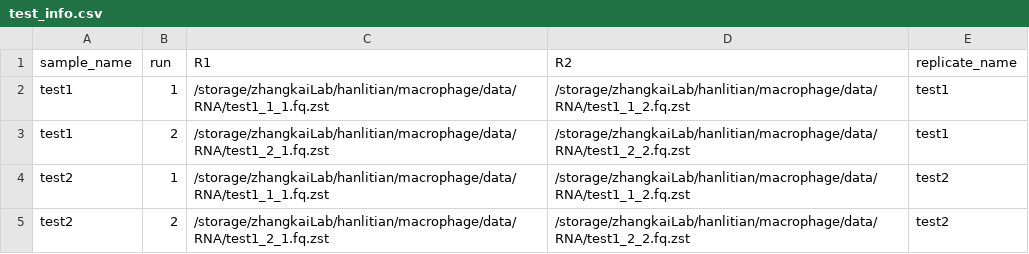
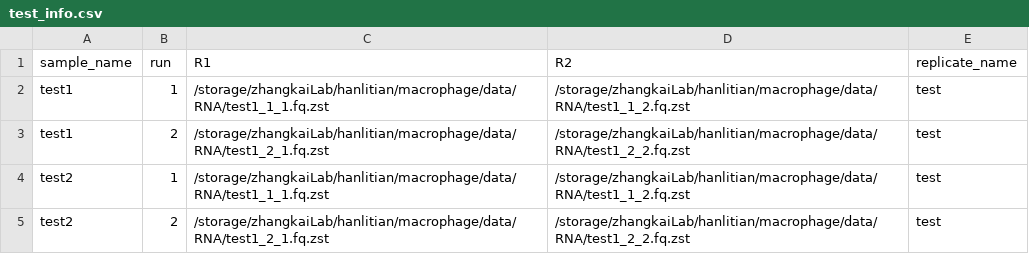
Before and after one commit to regulatory-genomics/RNA-sm, a CSV file: config/test_info.csv, drawn as a sheet.

```diff
--- a/config/test_info.csv
+++ b/config/test_info.csv
@@ -1,5 +1,5 @@
 sample_name,run,R1,R2,replicate_name
-test1,1,/storage/zhangkaiLab/hanlitian/macrophage/data/RNA/test1_1_1.fq.zst,/storage/zhangkaiLab/hanlitian/macrophage/data/RNA/test1_1_2.fq.zst,test1
-test1,2,/storage/zhangkaiLab/hanlitian/macrophage/data/RNA/test1_2_1.fq.zst,/storage/zhangkaiLab/hanlitian/macrophage/data/RNA/test1_2_2.fq.zst,test1
-test2,1,/storage/zhangkaiLab/hanlitian/macrophage/data/RNA/test1_1_1.fq.zst,/storage/zhangkaiLab/hanlitian/macrophage/data/RNA/test1_1_2.fq.zst,test2
-test2,2,/storage/zhangkaiLab/hanlitian/macrophage/data/RNA/test1_2_1.fq.zst,/storage/zhangkaiLab/hanlitian/macrophage/data/RNA/test1_2_2.fq.zst,test2
+test1,1,/storage/zhangkaiLab/hanlitian/macrophage/data/RNA/test1_1_1.fq.zst,/storage/zhangkaiLab/hanlitian/macrophage/data/RNA/test1_1_2.fq.zst,test
+test1,2,/storage/zhangkaiLab/hanlitian/macrophage/data/RNA/test1_2_1.fq.zst,/storage/zhangkaiLab/hanlitian/macrophage/data/RNA/test1_2_2.fq.zst,test
+test2,1,/storage/zhangkaiLab/hanlitian/macrophage/data/RNA/test1_1_1.fq.zst,/storage/zhangkaiLab/hanlitian/macrophage/data/RNA/test1_1_2.fq.zst,test
+test2,2,/storage/zhangkaiLab/hanlitian/macrophage/data/RNA/test1_2_1.fq.zst,/storage/zhangkaiLab/hanlitian/macrophage/data/RNA/test1_2_2.fq.zst,test
```
Also changed, not shown: 9 other files.
